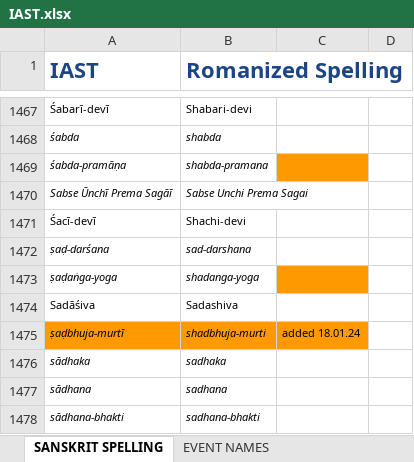
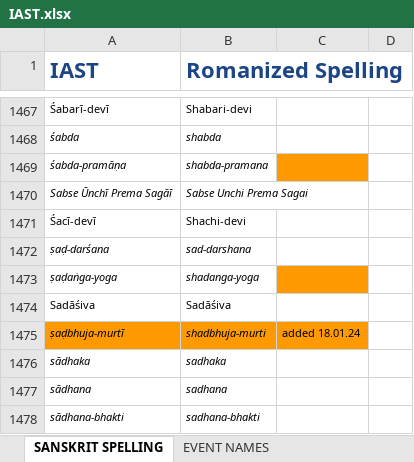
Before and after one commit to BMKnowledge/IAST_replacer, an Excel workbook: IAST.xlsx, sheet SANSKRIT SPELLING, drawn as a sheet; only a part is shown, gaps mark what is left out; values as stored, in another font and other column widths than the file's, no borders; charts and pictures not drawn; the diff covers the shown part only; the diff names each change by its address in the sheet, - before the commit and + after, or states it on an @@ line.

```diff
--- a/IAST.xlsx (sheet SANSKRIT SPELLING)
+++ b/IAST.xlsx (sheet SANSKRIT SPELLING)
-B1474 (Romanized Spelling): Sadashiva
+B1474 (Romanized Spelling): Sadāśiva
```
Also changed, not shown: 9 added rows, 1 removed row and 4 edited cells elsewhere in this sheet.
